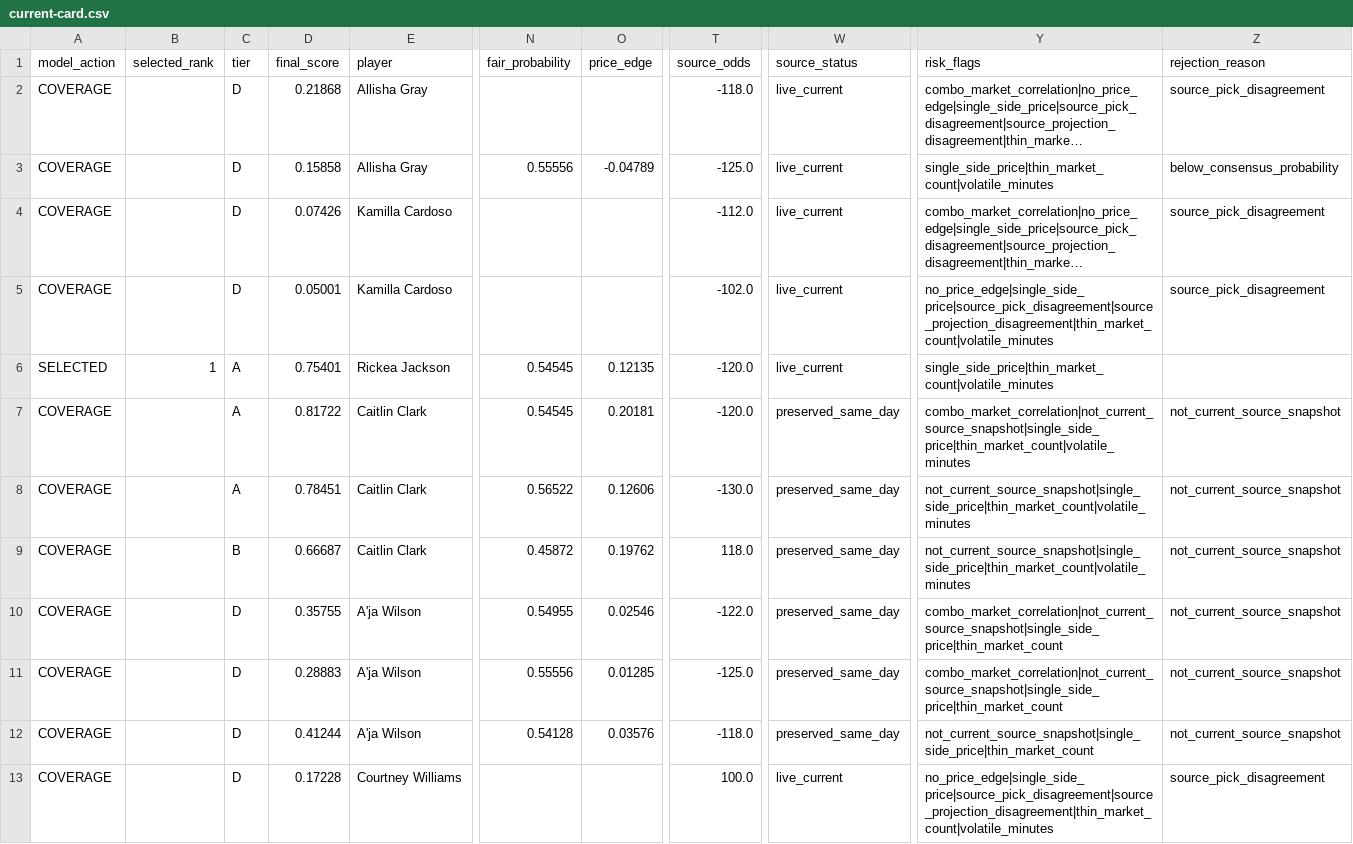
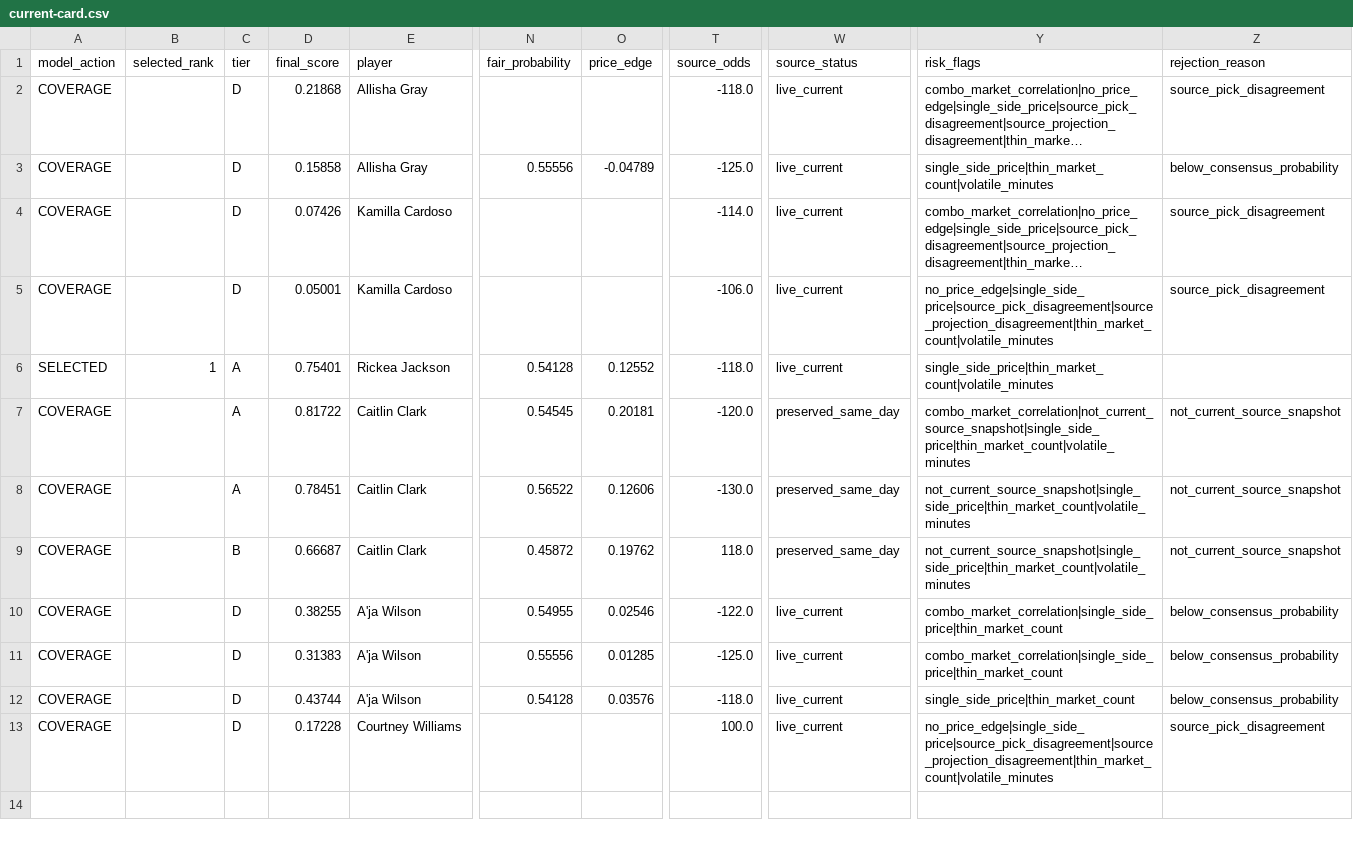
Before and after one commit to testqgw/SCP, a CSV file: wnba/archive/2026-05-09/current-card.csv, drawn as a sheet; only a part is shown, gaps mark what is left out; long unchanged cells end in …; the diff names each change by its address in the sheet, - before the commit and + after, or states it on an @@ line.

```diff
--- a/wnba/archive/2026-05-09/current-card.csv
+++ b/wnba/archive/2026-05-09/current-card.csv
-T4 (source_odds): -112.0
+T4 (source_odds): -114.0
-T5 (source_odds): -102.0
+T5 (source_odds): -106.0
-N6 (fair_probability): 0.54545
+N6 (fair_probability): 0.54128
-O6 (price_edge): 0.12135
+O6 (price_edge): 0.12552
-T6 (source_odds): -120.0
+T6 (source_odds): -118.0
-D10 (final_score): 0.35755
+D10 (final_score): 0.38255
-W10:W12 (source_status): preserved_same_day
+W10:W12 (source_status): live_current
-Y10:Y11 (risk_flags): combo_market_correlation|not_current_source_snapshot|single_side_price|thin_market_count
+Y10:Y11 (risk_flags): combo_market_correlation|single_side_price|thin_market_count
-Z10:Z12 (rejection_reason): not_current_source_snapshot
+Z10:Z12 (rejection_reason): below_consensus_probability
-D11 (final_score): 0.28883
+D11 (final_score): 0.31383
-D12 (final_score): 0.41244
+D12 (final_score): 0.43744
-Y12 (risk_flags): not_current_source_snapshot|single_side_price|thin_market_count
+Y12 (risk_flags): single_side_price|thin_market_count
```
Also changed, not shown: wnba/archive/2026-05-09/current-settlement.csv, wnba/data/current/sportsgrid_fanduel_board_2026-05-10.csv, 20 other files.
